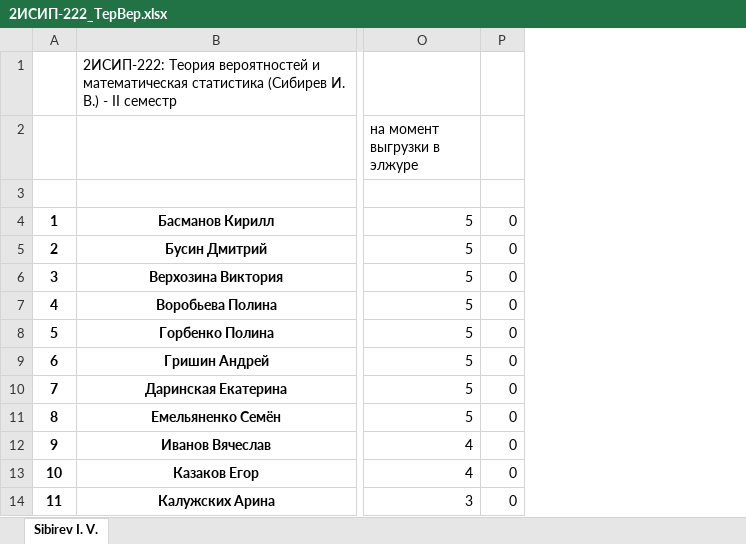
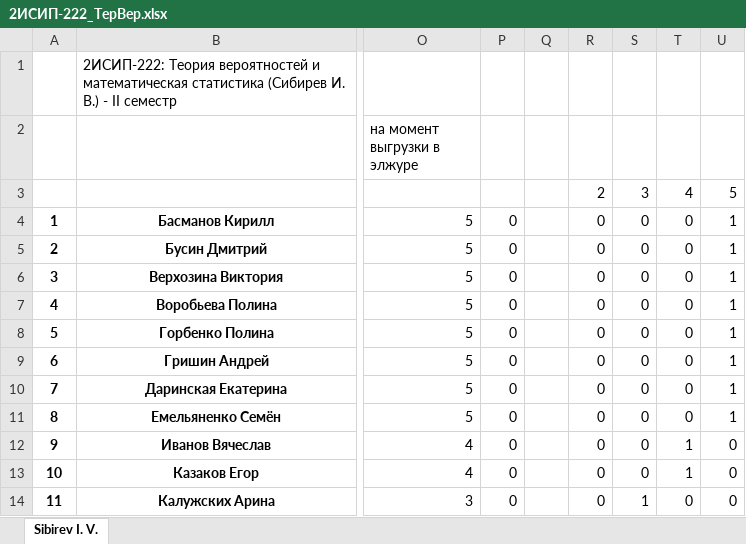
Before and after one commit to IvanSibirevV2/KipFin_Lab_2023-24_Git0, an Excel workbook: 2ИСИП-222_ТерВер.xlsx, sheet Sibirev I. V., drawn as a sheet; only a part is shown, gaps mark what is left out; values as stored, in another font and other column widths than the file's, no borders; conditional formats not drawn; rows hold the shown columns only; the diff names each change by its address in the sheet, - before the commit and + after, or states it on an @@ line.

```diff
--- a/2ИСИП-222_ТерВер.xlsx (sheet Sibirev I. V.)
+++ b/2ИСИП-222_ТерВер.xlsx (sheet Sibirev I. V.)
+column Q, empty
+column R, rows 3-14: 2 | 0 | 0 | 0 | 0 | 0 | 0 | 0 | 0 | 0 | 0 | 0
+column S, rows 3-14: 3 | 0 | 0 | 0 | 0 | 0 | 0 | 0 | 0 | 0 | 0 | 1
+column T, rows 3-14: 4 | 0 | 0 | 0 | 0 | 0 | 0 | 0 | 0 | 1 | 1 | 0
+column U, rows 3-14: 5 | 1 | 1 | 1 | 1 | 1 | 1 | 1 | 1 | 0 | 0 | 0
-row 3: (empty)
+row 3:  |  |  |  |  | 2 | 3 | 4 | 5
```
Also changed, not shown: 2ИСИП-122_ТерВер.xlsx, 2ИСИП-422_ТерВер.xlsx, 6 other files.
